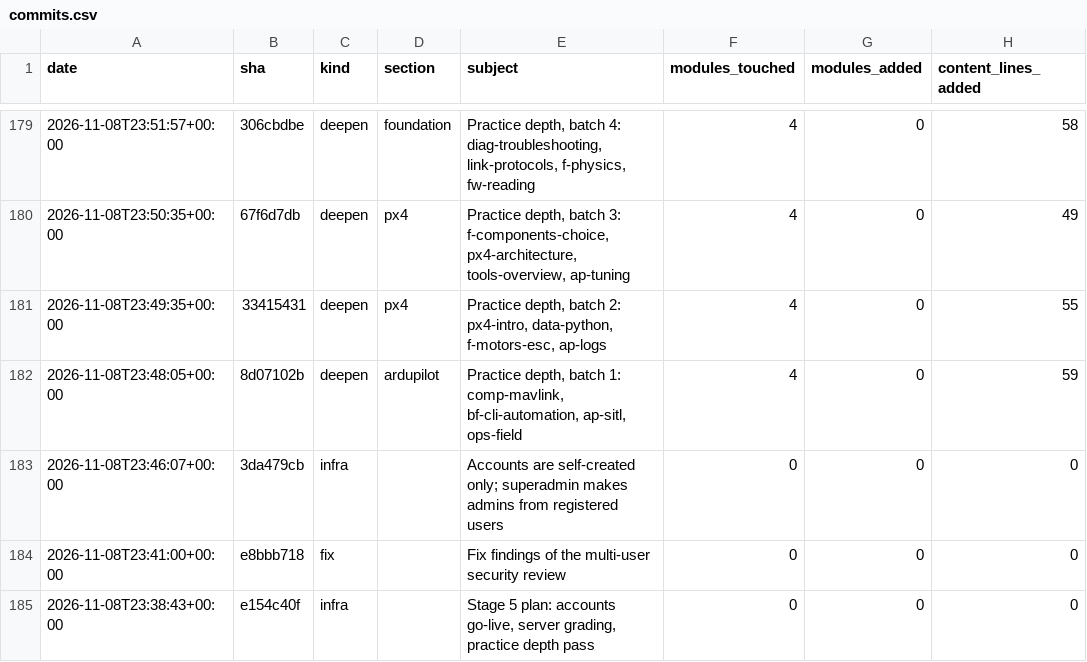
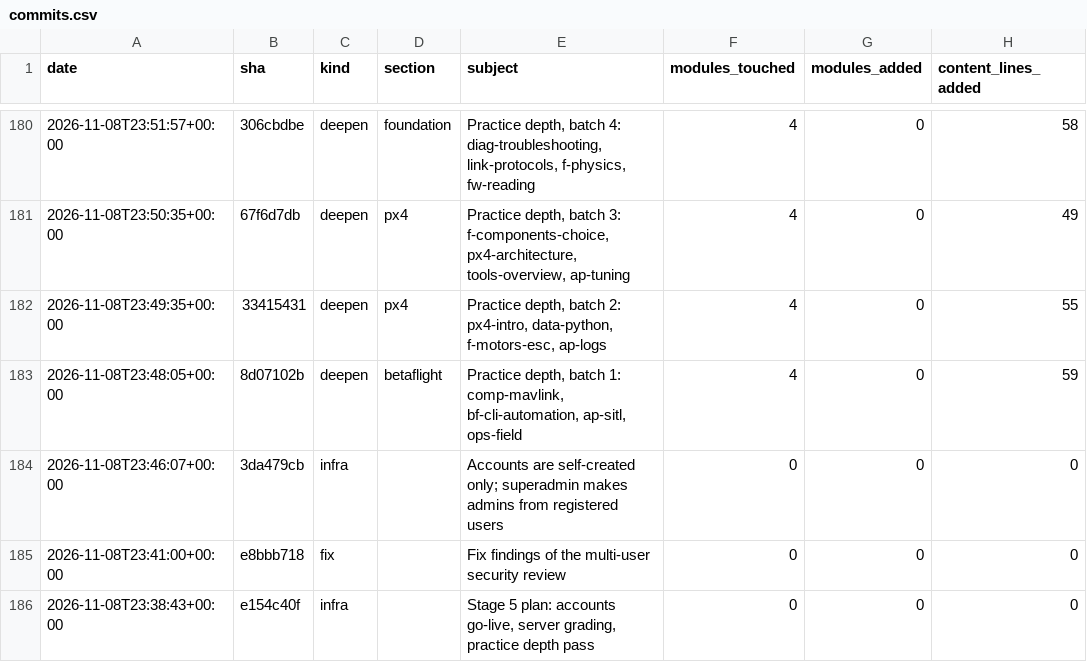
Before and after one commit to irreligious86/UAV-Education, a CSV file: docs/activity/commits.csv, drawn as a sheet; only a part is shown, gaps mark what is left out; addresses are those after the commit; the diff covers the shown part only; the diff names each change by its address in the sheet, - before the commit and + after, or states it on an @@ line.

```diff
--- a/docs/activity/commits.csv
+++ b/docs/activity/commits.csv
-D183 (section): ardupilot
+D183 (section): betaflight
```
Also changed, not shown: 1 added row and 10 edited cells elsewhere in this file, docs/activity/daily.csv, 4 other files.
